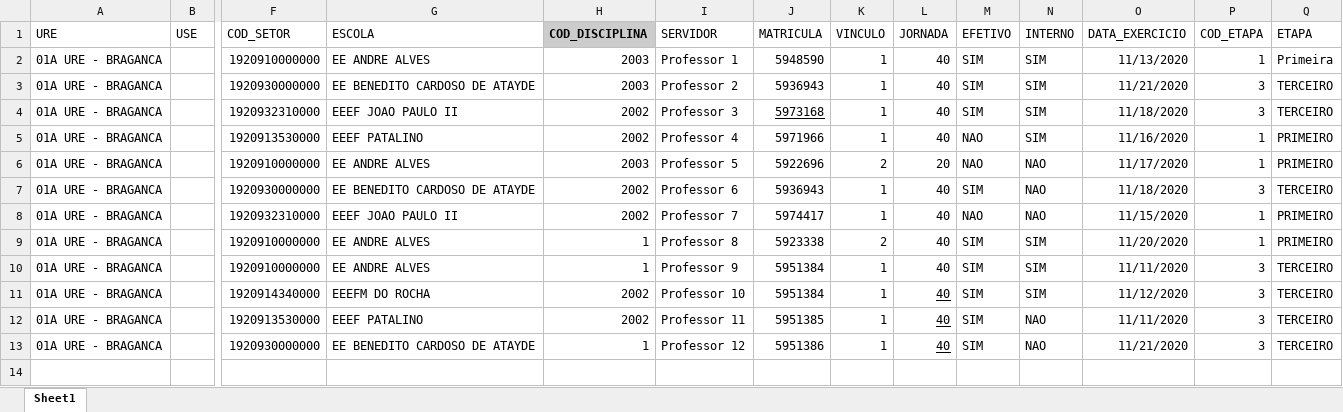
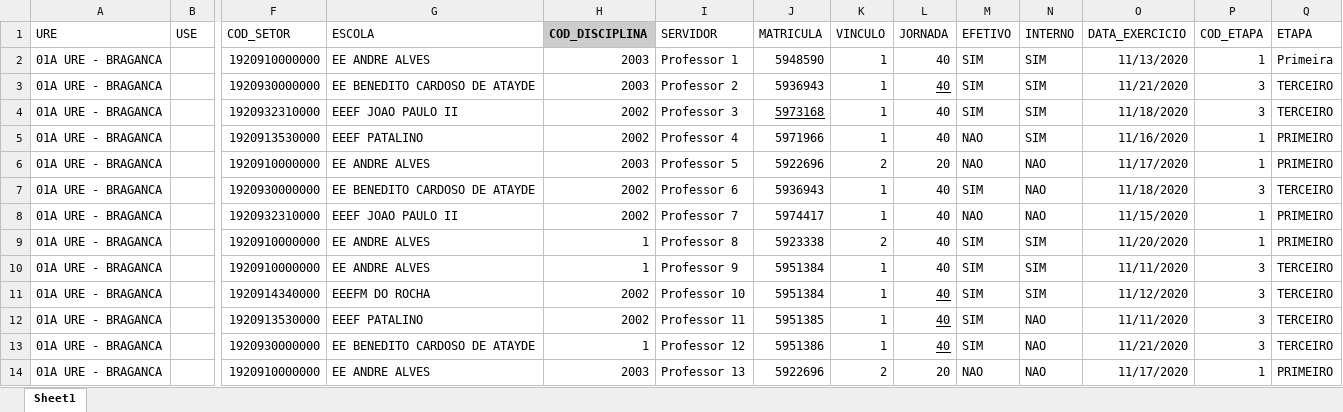
Before and after one commit to LH-Carreira/Algoritmo-lotacao, an Excel workbook: prof.xlsx, sheet Sheet1, drawn as a sheet; only a part is shown, gaps mark what is left out; values as stored, in another font and other column widths than the file's, no borders; rows hold the shown columns only; the diff names each change by its address in the sheet, - before the commit and + after, or states it on an @@ line.

```diff
--- a/prof.xlsx (sheet Sheet1)
+++ b/prof.xlsx (sheet Sheet1)
-L3 underline: off
+L3 underline: on
+row 14: 01A URE - BRAGANCA |  | 1920910000000 | EE ANDRE ALVES | 2003 | Professor 13 | 5922696 | 2 | 20 | NAO | NAO | 11/17/2020 | 1 | PRIMEIRO
```
Also changed, not shown: escolas.xlsx, 1 other file.
